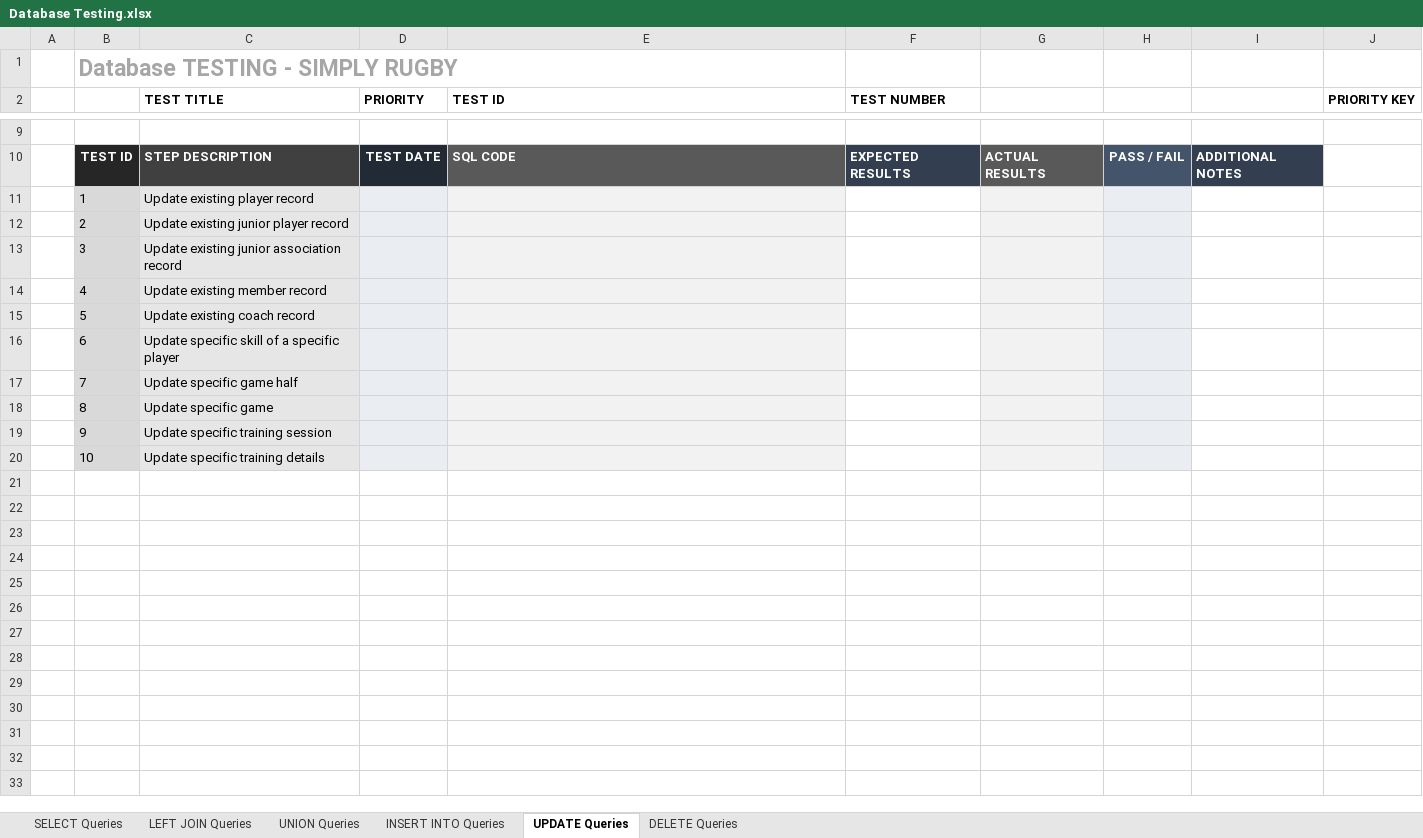
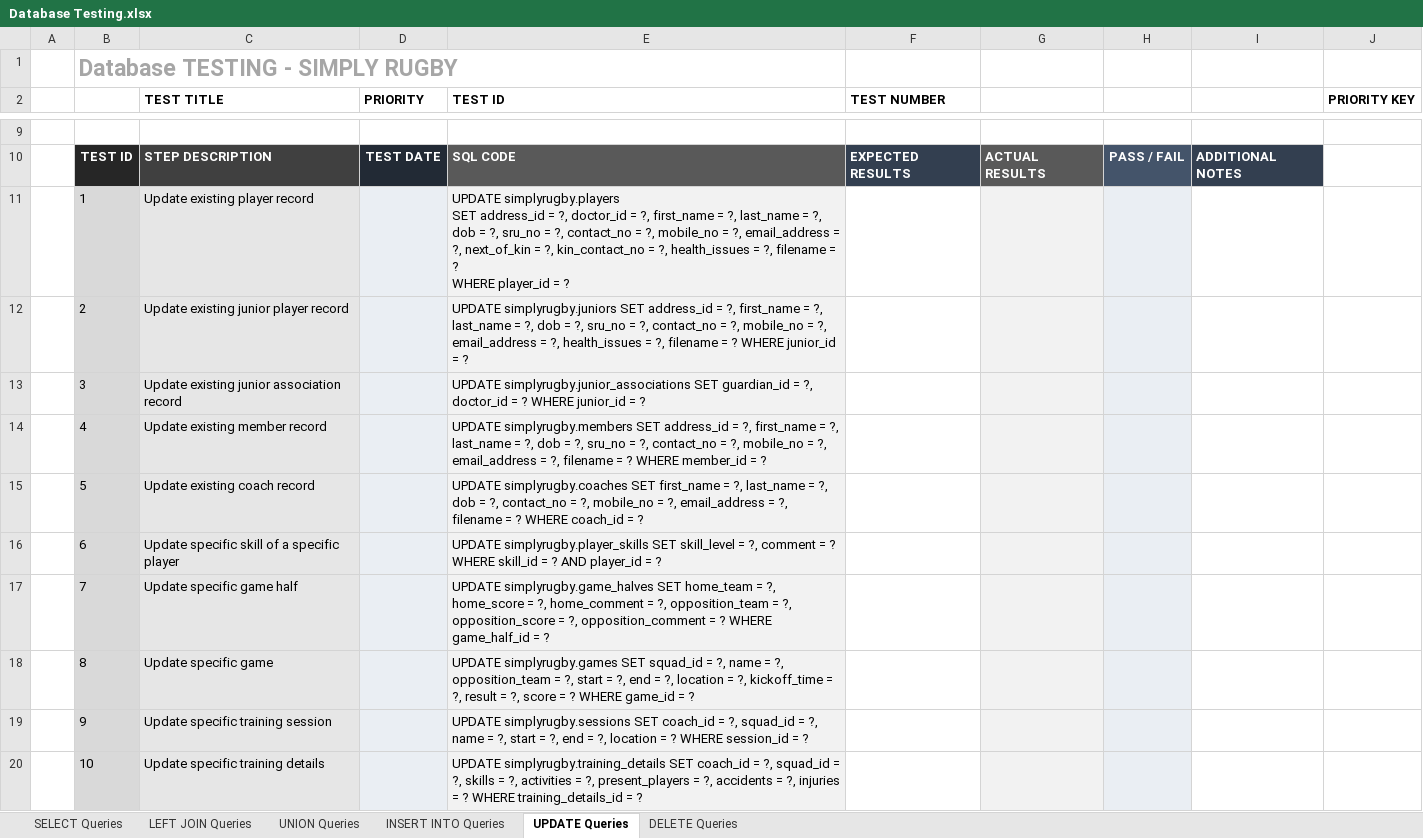
Before and after one commit to DominikSubocz/Simply-Rugby-Management-Web-App, an Excel workbook: documentation/Database Testing.xlsx, sheet UPDATE Queries, drawn as a sheet; only a part is shown, gaps mark what is left out; values as stored, in another font and other column widths than the file's, no borders; ↵ is a line break in a cell; the diff names each change by its address in the sheet, - before the commit and + after, or states it on an @@ line.

```diff
--- a/documentation/Database Testing.xlsx (sheet UPDATE Queries)
+++ b/documentation/Database Testing.xlsx (sheet UPDATE Queries)
-E11 (TEST ID): (empty)
+E11 (TEST ID): UPDATE simplyrugby.players ↵ SET address_id = ?, doctor_id = ?, first_name = ?, last_name = ?, dob = ?, sru_no = ?, contact_no = ?, mobile_no = ?, email_address = ?, next_of_kin = ?, kin_contact_no = ?, health_issues = ?, filename = ? ↵ WHERE player_id = ?
-E12 (TEST ID): (empty)
+E12 (TEST ID): UPDATE simplyrugby.juniors SET address_id = ?, first_name = ?, last_name = ?, dob = ?, sru_no = ?, contact_no = ?, mobile_no = ?, email_address = ?, health_issues = ?, filename = ? WHERE junior_id = ?
-E13 (TEST ID): (empty)
+E13 (TEST ID): UPDATE simplyrugby.junior_associations SET guardian_id = ?, doctor_id = ? WHERE junior_id = ?
-E14 (TEST ID): (empty)
+E14 (TEST ID): UPDATE simplyrugby.members SET address_id = ?, first_name = ?, last_name = ?, dob = ?, sru_no = ?, contact_no = ?, mobile_no = ?, email_address = ?, filename = ? WHERE member_id = ?
-E15 (TEST ID): (empty)
+E15 (TEST ID): UPDATE simplyrugby.coaches SET first_name = ?, last_name = ?, dob = ?, contact_no = ?, mobile_no = ?, email_address = ?, filename = ? WHERE coach_id = ?
-E16 (TEST ID): (empty)
+E16 (TEST ID): UPDATE simplyrugby.player_skills SET skill_level = ?, comment = ? WHERE skill_id = ? AND player_id = ?
-E17 (TEST ID): (empty)
+E17 (TEST ID): UPDATE simplyrugby.game_halves SET home_team = ?, home_score = ?, home_comment = ?, opposition_team = ?, opposition_score = ?, opposition_comment = ? WHERE game_half_id = ?
-E18 (TEST ID): (empty)
+E18 (TEST ID): UPDATE simplyrugby.games SET squad_id = ?, name = ?, opposition_team = ?, start = ?, end = ?, location = ?, kickoff_time = ?, result = ?, score = ? WHERE game_id = ?
-E19 (TEST ID): (empty)
+E19 (TEST ID): UPDATE simplyrugby.sessions SET coach_id = ?, squad_id = ?, name = ?, start = ?, end = ?, location = ? WHERE session_id = ?
-E20 (TEST ID): (empty)
+E20 (TEST ID): UPDATE simplyrugby.training_details SET coach_id = ?, squad_id = ?, skills = ?, activities = ?, present_players = ?, accidents = ?, injuries = ? WHERE training_details_id = ?
```
Also changed, not shown: sheet SELECT Queries, sheet INSERT INTO Queries, sheet DELETE Queries, sheet LEFT JOIN Queries, sheet UNION Queries.
